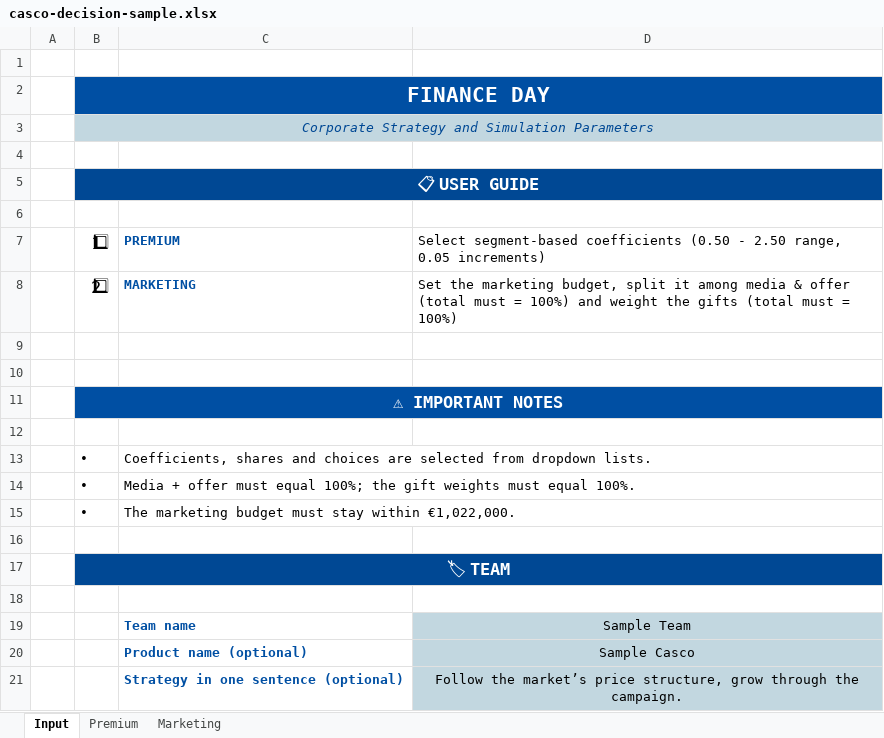
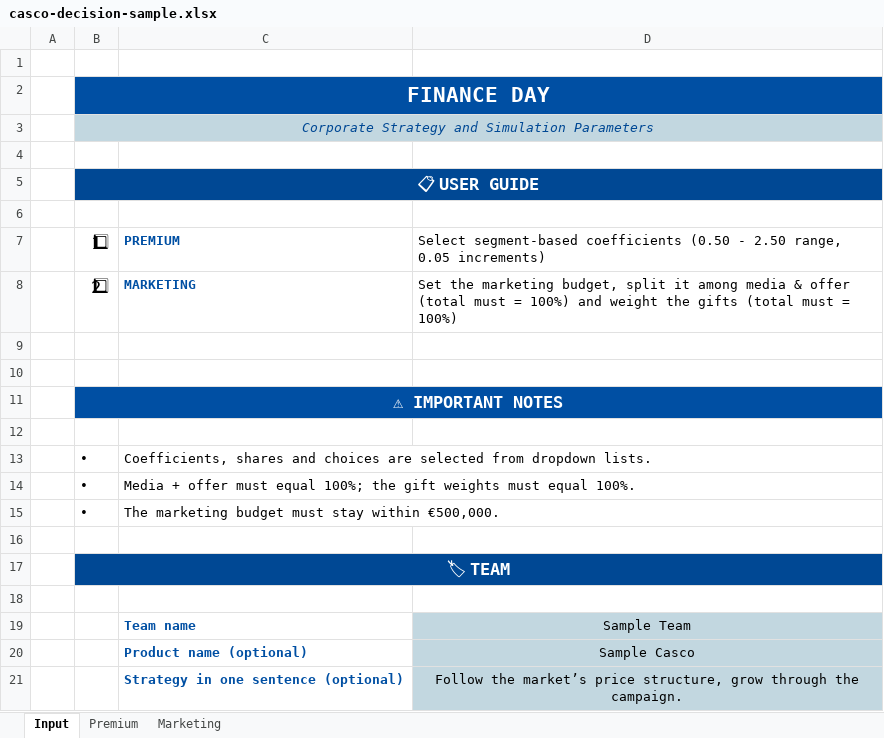
Before and after one commit to demireleren877/insurersleague, an Excel workbook: dist/samples/casco-decision-sample.xlsx, sheet Input, drawn as a sheet; values as stored, in another font and other column widths than the file's, no borders; 1 other sheet too large or unreadable and not compared; the diff names each change by its address in the sheet, - before the commit and + after, or states it on an @@ line.

```diff
--- a/dist/samples/casco-decision-sample.xlsx (sheet Input)
+++ b/dist/samples/casco-decision-sample.xlsx (sheet Input)
-C15: …stay within €1,022,000.
+C15: …stay within €500,000.
```
Also changed, not shown: dist/samples/kasko-karar-ornegi.xlsx, ornek-takimlar/kartal-sigorta.xlsx, 4 other files.
